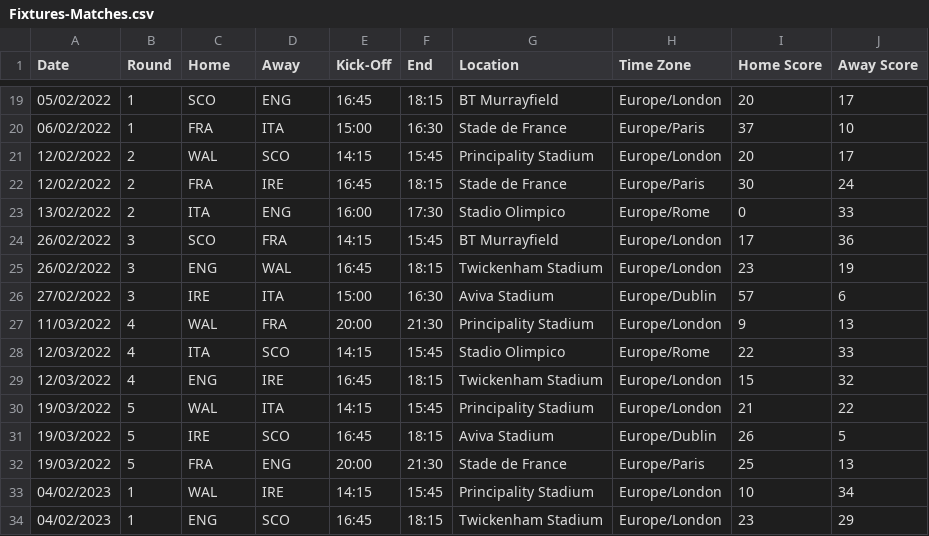
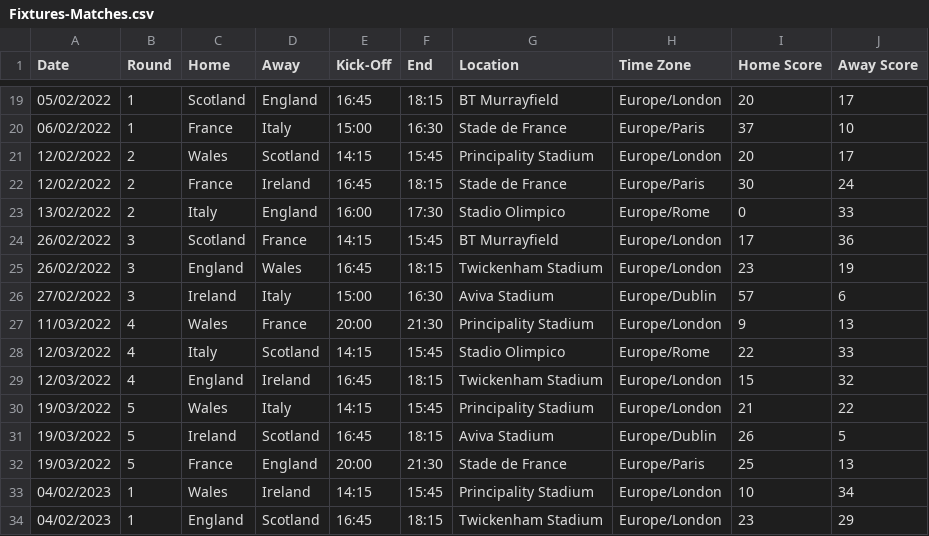
Before and after one commit to robinvenables/calendars, a CSV file: 6nations/6Nations/Fixtures-Matches.csv, drawn as a sheet; only a part is shown, gaps mark what is left out; the diff covers the shown part only.

```diff
--- a/6nations/6Nations/Fixtures-Matches.csv
+++ b/6nations/6Nations/Fixtures-Matches.csv
@@ -19,16 +19,16 @@ Date,Round,Home,Away,Kick-Off,End,Location,Time Zone,Home Score,Away Score
-05/02/2022,1,SCO,ENG,16:45,18:15,BT Murrayfield,Europe/London,20,17
-06/02/2022,1,FRA,ITA,15:00,16:30,Stade de France,Europe/Paris,37,10
-12/02/2022,2,WAL,SCO,14:15,15:45,Principality Stadium,Europe/London,20,17
-12/02/2022,2,FRA,IRE,16:45,18:15,Stade de France,Europe/Paris,30,24
-13/02/2022,2,ITA,ENG,16:00,17:30,Stadio Olimpico,Europe/Rome,0,33
-26/02/2022,3,SCO,FRA,14:15,15:45,BT Murrayfield,Europe/London,17,36
-26/02/2022,3,ENG,WAL,16:45,18:15,Twickenham Stadium,Europe/London,23,19
-27/02/2022,3,IRE,ITA,15:00,16:30,Aviva Stadium,Europe/Dublin,57,6
-11/03/2022,4,WAL,FRA,20:00,21:30,Principality Stadium,Europe/London,9,13
-12/03/2022,4,ITA,SCO,14:15,15:45,Stadio Olimpico,Europe/Rome,22,33
-12/03/2022,4,ENG,IRE,16:45,18:15,Twickenham Stadium,Europe/London,15,32
-19/03/2022,5,WAL,ITA,14:15,15:45,Principality Stadium,Europe/London,21,22
-19/03/2022,5,IRE,SCO,16:45,18:15,Aviva Stadium,Europe/Dublin,26,5
-19/03/2022,5,FRA,ENG,20:00,21:30,Stade de France,Europe/Paris,25,13
-04/02/2023,1,WAL,IRE,14:15,15:45,Principality Stadium,Europe/London,10,34
-04/02/2023,1,ENG,SCO,16:45,18:15,Twickenham Stadium,Europe/London,23,29
+05/02/2022,1,Scotland,England,16:45,18:15,BT Murrayfield,Europe/London,20,17
+06/02/2022,1,France,Italy,15:00,16:30,Stade de France,Europe/Paris,37,10
+12/02/2022,2,Wales,Scotland,14:15,15:45,Principality Stadium,Europe/London,20,17
+12/02/2022,2,France,Ireland,16:45,18:15,Stade de France,Europe/Paris,30,24
+13/02/2022,2,Italy,England,16:00,17:30,Stadio Olimpico,Europe/Rome,0,33
+26/02/2022,3,Scotland,France,14:15,15:45,BT Murrayfield,Europe/London,17,36
+26/02/2022,3,England,Wales,16:45,18:15,Twickenham Stadium,Europe/London,23,19
+27/02/2022,3,Ireland,Italy,15:00,16:30,Aviva Stadium,Europe/Dublin,57,6
+11/03/2022,4,Wales,France,20:00,21:30,Principality Stadium,Europe/London,9,13
+12/03/2022,4,Italy,Scotland,14:15,15:45,Stadio Olimpico,Europe/Rome,22,33
+12/03/2022,4,England,Ireland,16:45,18:15,Twickenham Stadium,Europe/London,15,32
+19/03/2022,5,Wales,Italy,14:15,15:45,Principality Stadium,Europe/London,21,22
+19/03/2022,5,Ireland,Scotland,16:45,18:15,Aviva Stadium,Europe/Dublin,26,5
+19/03/2022,5,France,England,20:00,21:30,Stade de France,Europe/Paris,25,13
+04/02/2023,1,Wales,Ireland,14:15,15:45,Principality Stadium,Europe/London,10,34
+04/02/2023,1,England,Scotland,16:45,18:15,Twickenham Stadium,Europe/London,23,29
```
Also changed, not shown: 91 edited cells elsewhere in this file, 1 other file.
